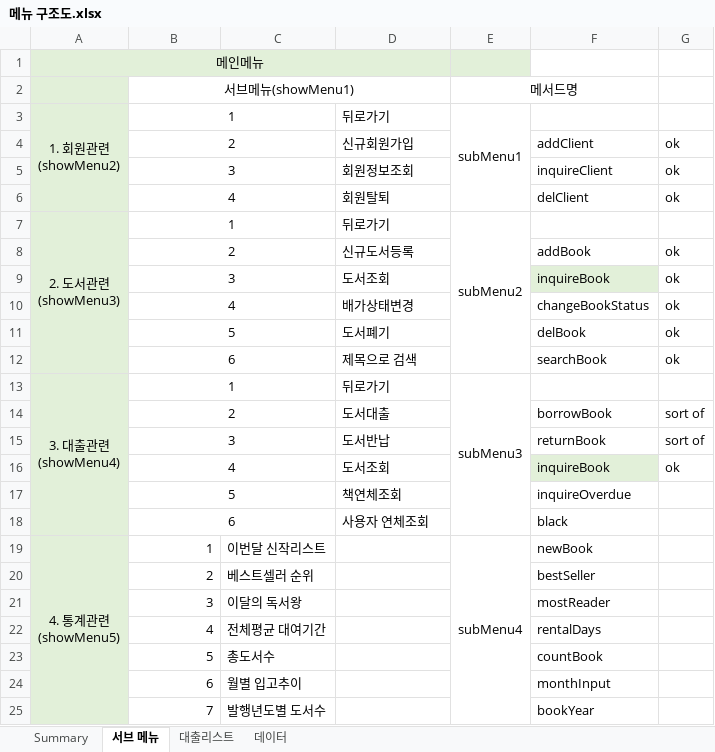
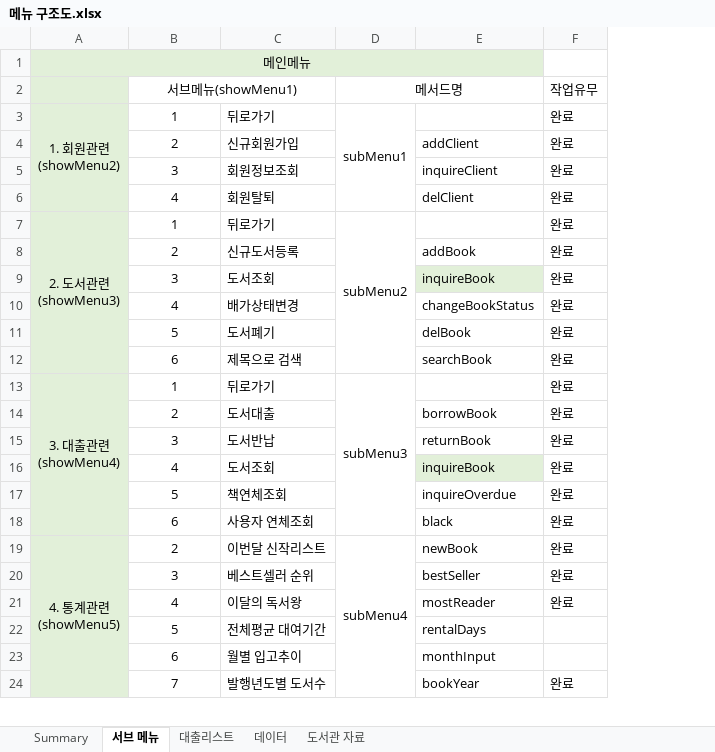
Before and after one commit to Nockda/JavaBasic, an Excel workbook: LibraryProject/메뉴 구조도.xlsx, sheet 서브 메뉴, drawn as a sheet; only a part is shown; values as stored, in another font and other column widths than the file's, no borders; removed rows and columns are numbered as before the commit, all else as after; the diff covers the shown part only; the diff names each change by its address in the sheet, - before the commit and + after, or states it on an @@ line.

```diff
--- a/LibraryProject/메뉴 구조도.xlsx (sheet 서브 메뉴)
+++ b/LibraryProject/메뉴 구조도.xlsx (sheet 서브 메뉴)
+sheet tab: 도서관 자료
-column C, row 19: 이번달 신작리스트; rows 24-25: 월별 입고추이 | 발행년도별 도서수
-column G, rows 4-16: ok | ok | ok |  | ok | ok | ok | ok | ok |  | sort of | sort of | ok
+column F (작업유무), rows 3-19: all 완료; row 24: 완료
-A1:D1 merged
+A1:E1 merged
-E1 fill: none
+E1 fill: #E2F0D9
-B3:C3 merged
-B4:C4 merged
-B5:C5 merged
-B6:C6 merged
-B7:C7 merged
-B8:C8 merged
-B9:C9 merged
-B10:C10 merged
-B11:C11 merged
-B12:C12 merged
-B13:C13 merged
-B14:C14 merged
-B15:C15 merged
-B16:C16 merged
-B17:C17 merged
-B18:C18 merged
-B19 (서브메뉴(showMenu1)): 1
+B19 (서브메뉴(showMenu1)): 2
-B19 alignment: right
+B19 alignment: center
-C19: (empty)
+C19: 이번달 신작리스트
-row 20:  | 2 | 베스트셀러 순위 |  |  | bestSeller
-row 21:  | 3 | 이달의 독서왕 |  |  | mostReader
-row 22:  | 4 | 전체평균 대여기간 |  |  | rentalDays
-row 23:  | 5 | 총도서수 |  |  | countBook
+row 20:  | 3 | 베스트셀러 순위 |  | bestSeller | 완료
+row 21:  | 4 | 이달의 독서왕 |  | mostReader | 완료
+row 22:  | 5 | 전체평균 대여기간 |  | rentalDays
-B23:B24 alignment: right
+B23:B24 alignment: center
-C23: (empty)
+C23: 월별 입고추이
-C24: (empty)
+C24: 발행년도별 도서수
```
Also changed, not shown: 4 added rows, 3 removed rows, 1 edited cell and cell formats elsewhere in this sheet, sheet Summary, 2 other files.
